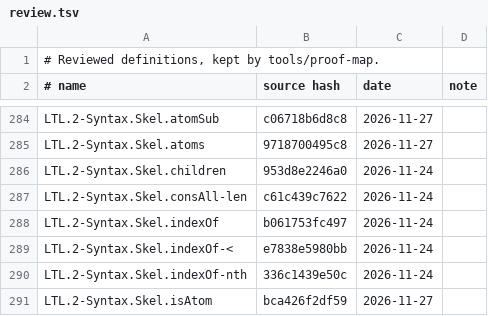
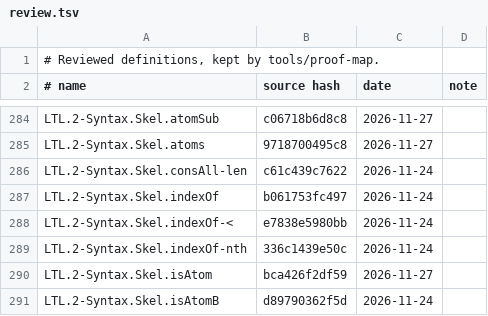
Before and after one commit to awerar/LTL, a TSV file: docs/review.tsv, drawn as a sheet; only a part is shown, gaps mark what is left out; the shorter side is filled out with more unchanged rows; the diff names each change by its address in the sheet, - before the commit and + after, or states it on an @@ line.

```diff
--- a/docs/review.tsv
+++ b/docs/review.tsv
-row 286: LTL.2-Syntax.Skel.children | 953d8e2246a0 | 2026-11-24
```
Also changed, not shown: 7 other files.
